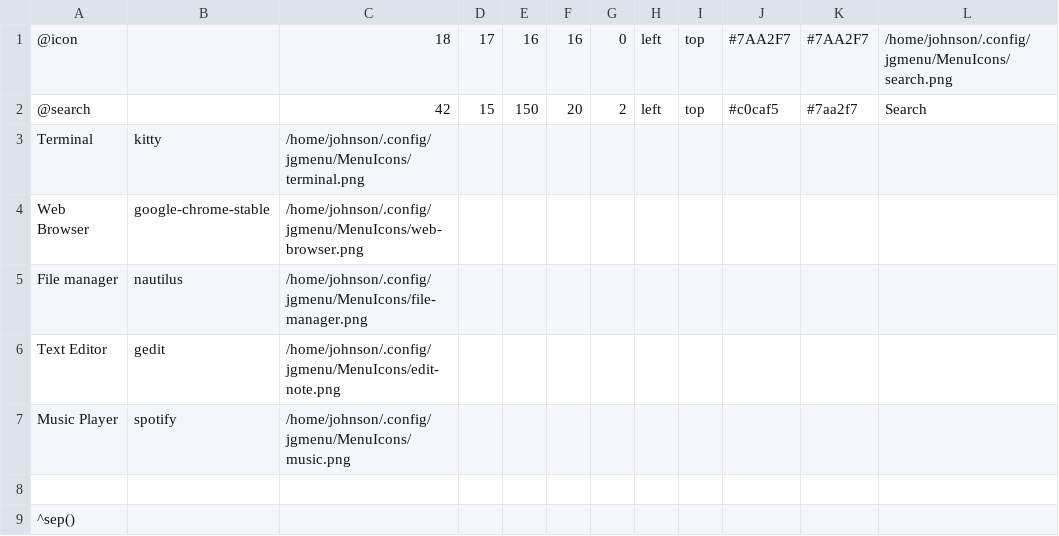
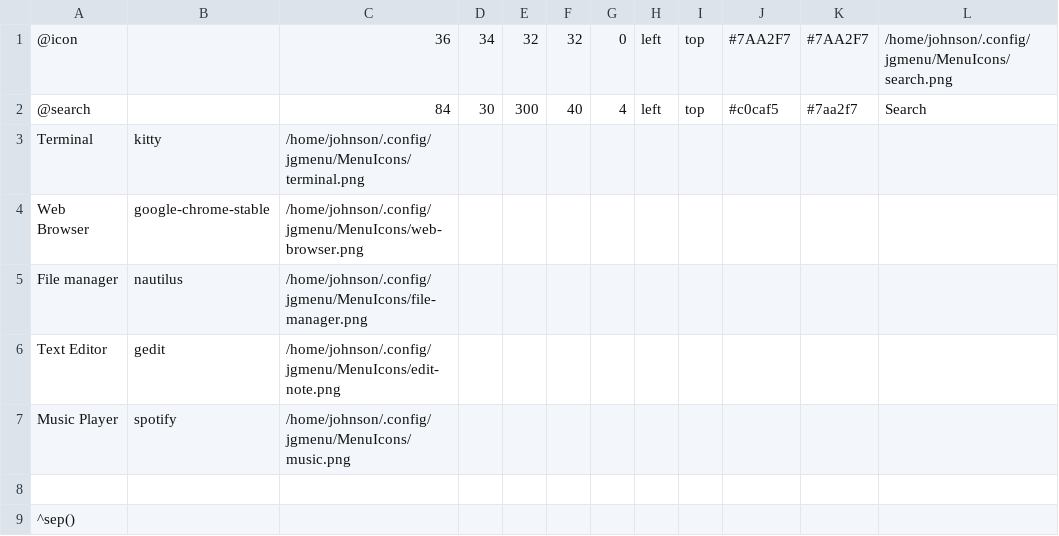
Before and after one commit to huwqchn/.dotfiles, a CSV file: jgmenu/.config/jgmenu/prepend.csv, drawn as a sheet; only a part is shown.

Commit message:
scale jgmenu

```diff
--- a/jgmenu/.config/jgmenu/prepend.csv
+++ b/jgmenu/.config/jgmenu/prepend.csv
@@ -1,3 +1,3 @@
-@icon,,18,17,16,16,0,left,top,#7AA2F7,#7AA2F7,/home/johnson/.config/jgmenu/MenuIcons/search.png
-@search,,42,15,150,20,2,left,top,#c0caf5,#7aa2f7,Search
+@icon,,36,34,32,32,0,left,top,#7AA2F7,#7AA2F7,/home/johnson/.config/jgmenu/MenuIcons/search.png
+@search,,84,30,300,40,4,left,top,#c0caf5,#7aa2f7,Search
 Terminal,kitty,/home/johnson/.config/jgmenu/MenuIcons/terminal.png
```
Also changed, not shown: 1 other file.
